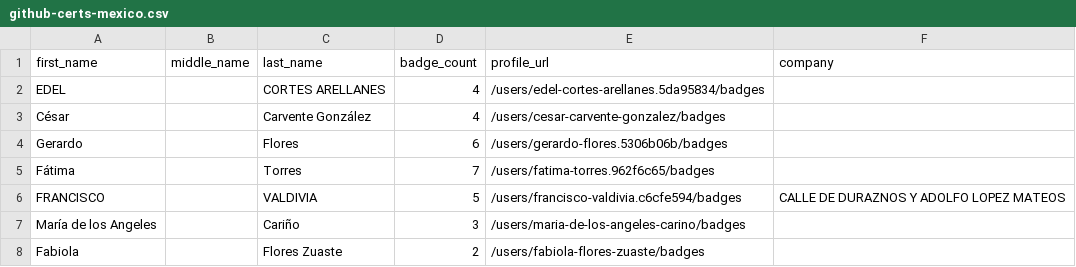
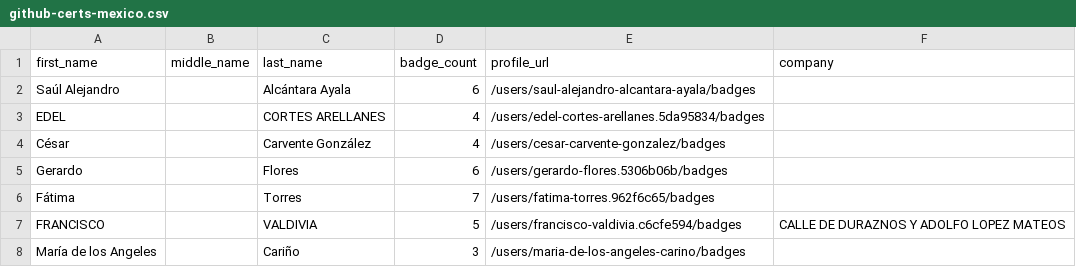
Before and after one commit to andrediasbr/github-certification-ranking, a CSV file: datasource/github-certs-mexico.csv, drawn as a sheet; only a part is shown; the shorter side is filled out with more unchanged rows.

```diff
--- a/datasource/github-certs-mexico.csv
+++ b/datasource/github-certs-mexico.csv
@@ -1,2 +1,3 @@
 first_name,middle_name,last_name,badge_count,profile_url,company
+Saúl Alejandro,,Alcántara Ayala,6,/users/saul-alejandro-alcantara-ayala/badges,
 EDEL,,CORTES ARELLANES,4,/users/edel-cortes-arellanes.5da95834/badges,
```
Also changed, not shown: datasource/github-certs-australia.csv, datasource/github-certs-belgium.csv, 32 other files.
